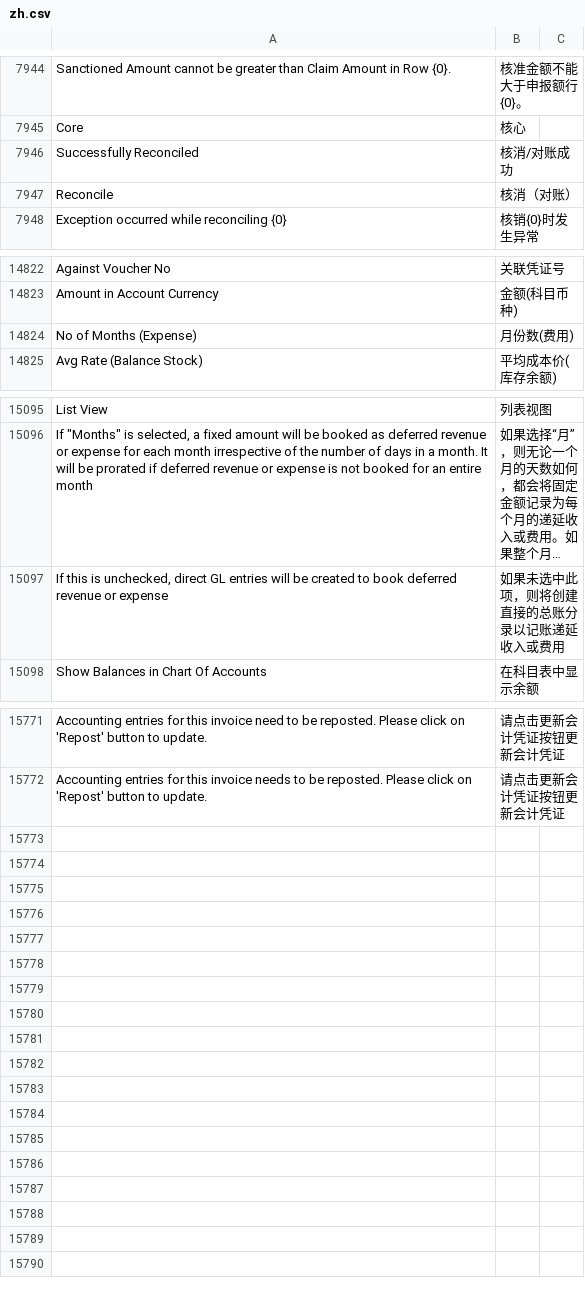
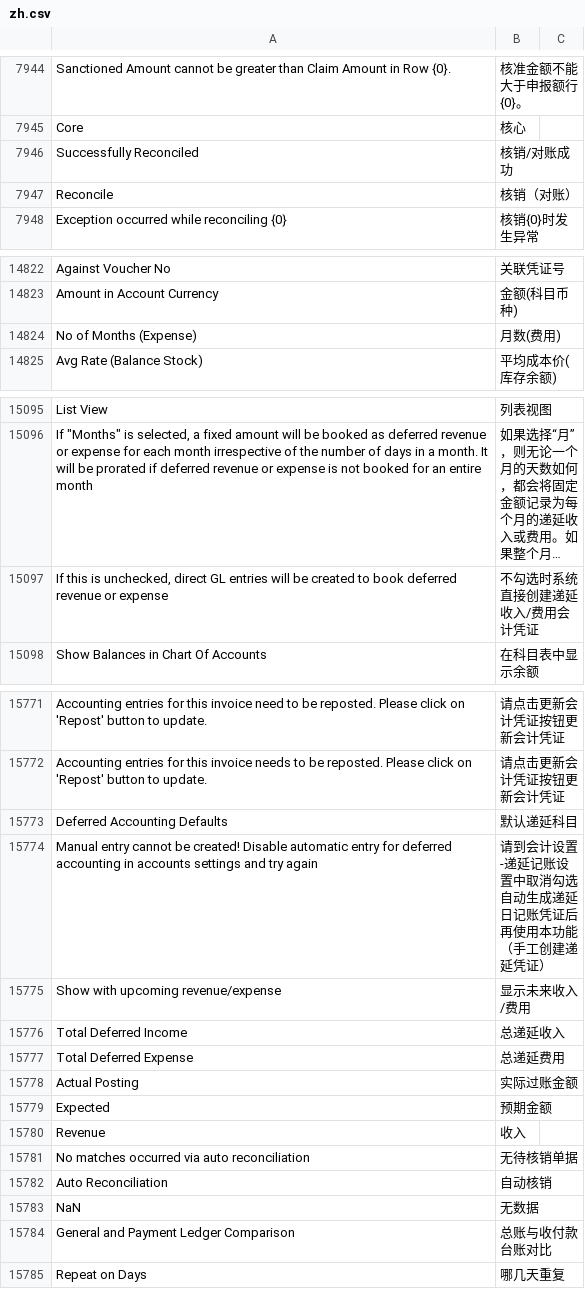
Before and after one commit to z1coyan/erpnext_chinese, a CSV file: erpnext_chinese/translations/zh.csv, drawn as a sheet; only a part is shown, gaps mark what is left out; long unchanged cells end in …; the diff covers the shown part only; the diff names each change by its address in the sheet, - before the commit and + after, or states it on an @@ line.

Commit message:
minor

```diff
--- a/erpnext_chinese/translations/zh.csv
+++ b/erpnext_chinese/translations/zh.csv
-B7946: 核消/对账成功
+B7946: 核销/对账成功
-B7947: 核消（对账）
+B7947: 核销（对账）
-B14824: 月份数(费用)
+B14824: 月数(费用)
-B15097: 如果未选中此项，则将创建直接的总账分录以记账递延收入或费用
+B15097: 不勾选时系统直接创建递延收入/费用会计凭证
+row 15773: Deferred Accounting Defaults | 默认递延科目
+row 15774: Manual entry cannot be created! Disable automatic entry for deferred accounting in accounts settings and try again | 请到会计设置-递延记账设置中取消勾选自动生成递延日记账凭证后再使用本功能（手工创建递延凭证）
+row 15775: Show with upcoming revenue/expense | 显示未来收入/费用
+row 15776: Total Deferred Income | 总递延收入
+row 15777: Total Deferred Expense | 总递延费用
+row 15778: Actual Posting | 实际过账金额
+row 15779: Expected | 预期金额
+row 15780: Revenue | 收入
+row 15781: No matches occurred via auto reconciliation | 无待核销单据
+row 15782: Auto Reconciliation | 自动核销
+row 15783: NaN | 无数据
+row 15784: General and Payment Ledger Comparison | 总账与收付款台账对比
+row 15785: Repeat on Days | 哪几天重复
```
Also changed, not shown: 1 edited cell elsewhere in this file.
